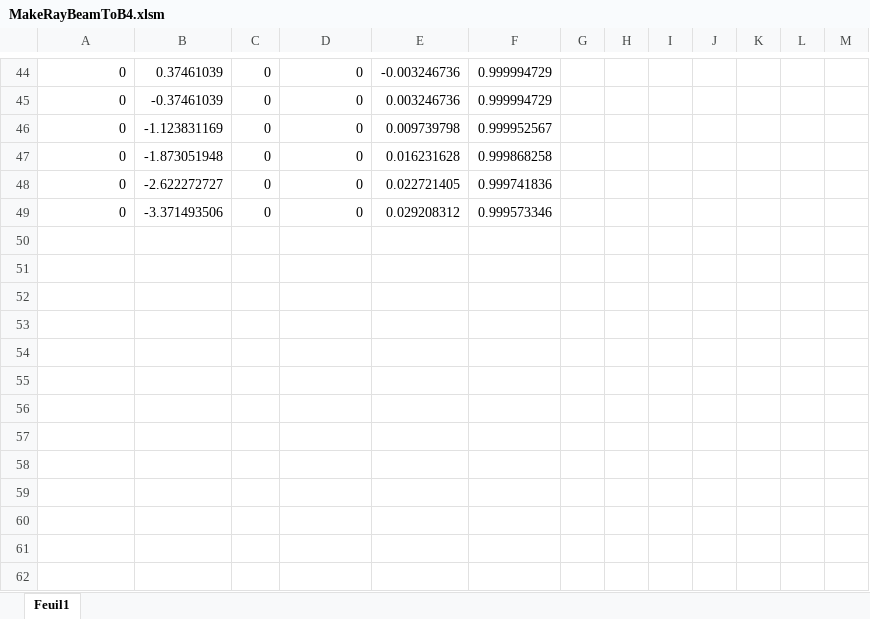
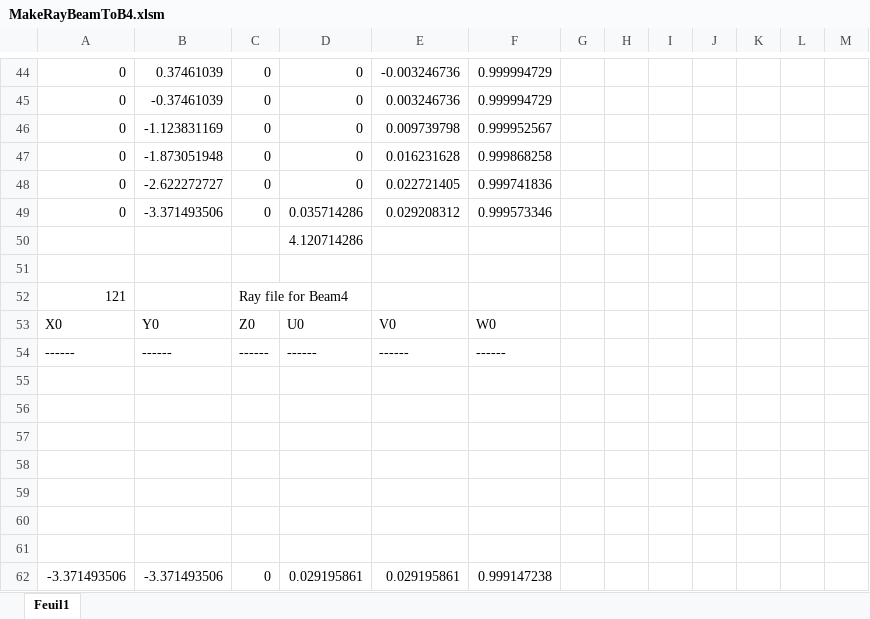
Before and after one commit to sylvielsstfr/OpticSimWthB4, an Excel workbook: Ronchi/R400/MakeRayBeamToB4.xlsm, sheet Feuil1, drawn as a sheet; only a part is shown, gaps mark what is left out; values as stored, in another font and other column widths than the file's, no borders; the diff names each change by its address in the sheet, - before the commit and + after, or states it on an @@ line.

Commit message:
add the beam for 2D

```diff
--- a/Ronchi/R400/MakeRayBeamToB4.xlsm (sheet Feuil1)
+++ b/Ronchi/R400/MakeRayBeamToB4.xlsm (sheet Feuil1)
-D49: 0
+D49: 0.035714286
+row 50:  |  |  | 4.120714286
+row 51: (empty)
+row 52: 121 |  | Ray file for Beam4
+row 53: X0 | Y0 | Z0 | U0 | V0 | W0
+row 54: ------ | ------ | ------ | ------ | ------ | ------
+row 55: (empty)
+row 56: (empty)
+row 57: (empty)
+row 58: (empty)
+row 59: (empty)
+row 60: (empty)
+row 61: (empty)
+row 62: -3.371493506 | -3.371493506 | 0 | 0.029195861 | 0.029195861 | 0.999147238
```
Also changed, not shown: 4 other files.
